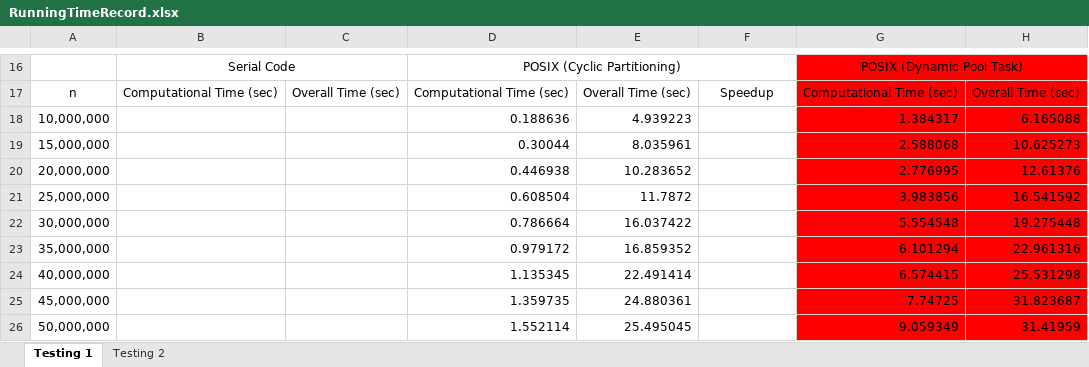
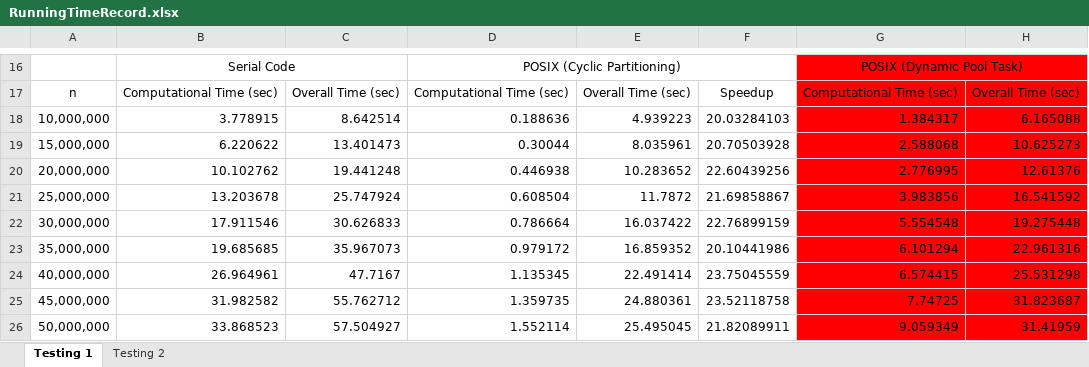
Before and after one commit to sshe0113/FIT3143_lab01, an Excel workbook: RunningTimeRecord.xlsx, sheet Testing 1, drawn as a sheet; only a part is shown, gaps mark what is left out; values as stored, in another font and other column widths than the file's, no borders; the diff names each change by its address in the sheet, - before the commit and + after, or states it on an @@ line.

Commit message:
Add record

```diff
--- a/RunningTimeRecord.xlsx (sheet Testing 1)
+++ b/RunningTimeRecord.xlsx (sheet Testing 1)
-B18: (empty)
+B18: 3.778915
-C18: (empty)
+C18: 8.642514
-F18: (empty)
+F18: 20.03284103
-B19: (empty)
+B19: 6.220622
-C19: (empty)
+C19: 13.401473
-F19: (empty)
+F19: 20.70503928
-B20: (empty)
+B20: 10.102762
-C20: (empty)
+C20: 19.441248
-F20: (empty)
+F20: 22.60439256
-B21: (empty)
+B21: 13.203678
-C21: (empty)
+C21: 25.747924
-F21: (empty)
+F21: 21.69858867
-B22: (empty)
+B22: 17.911546
-C22: (empty)
+C22: 30.626833
-F22: (empty)
+F22: 22.76899159
-B23: (empty)
+B23: 19.685685
-C23: (empty)
+C23: 35.967073
-F23: (empty)
+F23: 20.10441986
-B24: (empty)
+B24: 26.964961
-C24: (empty)
+C24: 47.7167
-F24: (empty)
+F24: 23.75045559
-B25: (empty)
+B25: 31.982582
-C25: (empty)
+C25: 55.762712
-F25: (empty)
+F25: 23.52118758
-B26: (empty)
+B26: 33.868523
-C26: (empty)
+C26: 57.504927
-F26: (empty)
+F26: 21.82089911
```
Also changed, not shown: sheet Testing 2.
